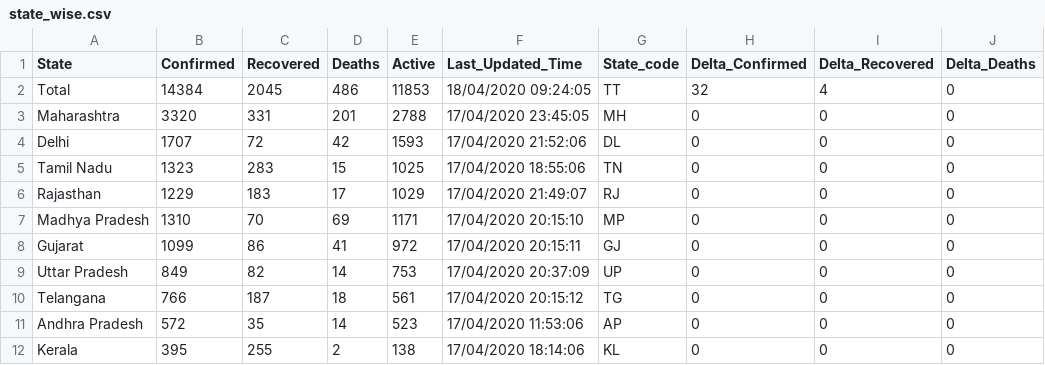
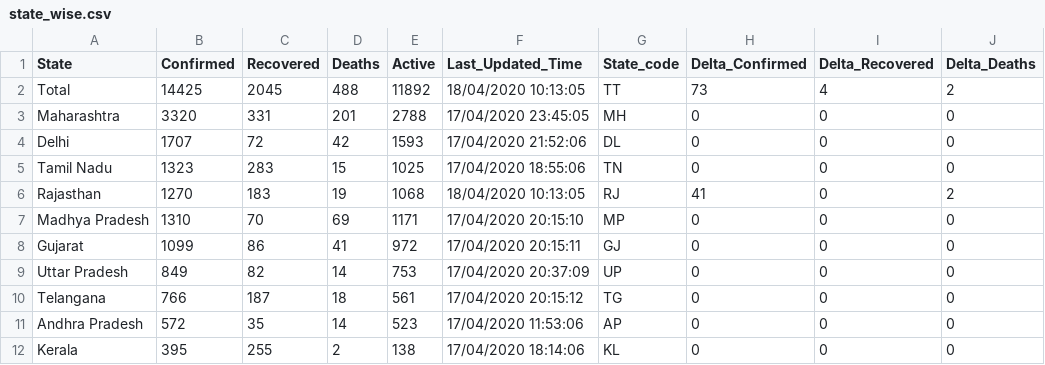
Before and after one commit to shuklaayush/api, a CSV file: csv/2020-04-18/state_wise.csv, drawn as a sheet; only a part is shown; the diff names each change by its address in the sheet, - before the commit and + after, or states it on an @@ line.

```diff
--- a/csv/2020-04-18/state_wise.csv
+++ b/csv/2020-04-18/state_wise.csv
-B2 (Confirmed): 14384
+B2 (Confirmed): 14425
-D2 (Deaths): 486
+D2 (Deaths): 488
-E2 (Active): 11853
+E2 (Active): 11892
-F2 (Last_Updated_Time): 18/04/2020 09:24:05
+F2 (Last_Updated_Time): 18/04/2020 10:13:05
-H2 (Delta_Confirmed): 32
+H2 (Delta_Confirmed): 73
-J2 (Delta_Deaths): 0
+J2 (Delta_Deaths): 2
-B6 (Confirmed): 1229
+B6 (Confirmed): 1270
-D6 (Deaths): 17
+D6 (Deaths): 19
-E6 (Active): 1029
+E6 (Active): 1068
-F6 (Last_Updated_Time): 17/04/2020 21:49:07
+F6 (Last_Updated_Time): 18/04/2020 10:13:05
-H6 (Delta_Confirmed): 0
+H6 (Delta_Confirmed): 41
-J6 (Delta_Deaths): 0
+J6 (Delta_Deaths): 2
```
Also changed, not shown: csv/2020-04-18/death_and_recovered.csv, csv/latest/death_and_recovered.csv, 7 other files.
